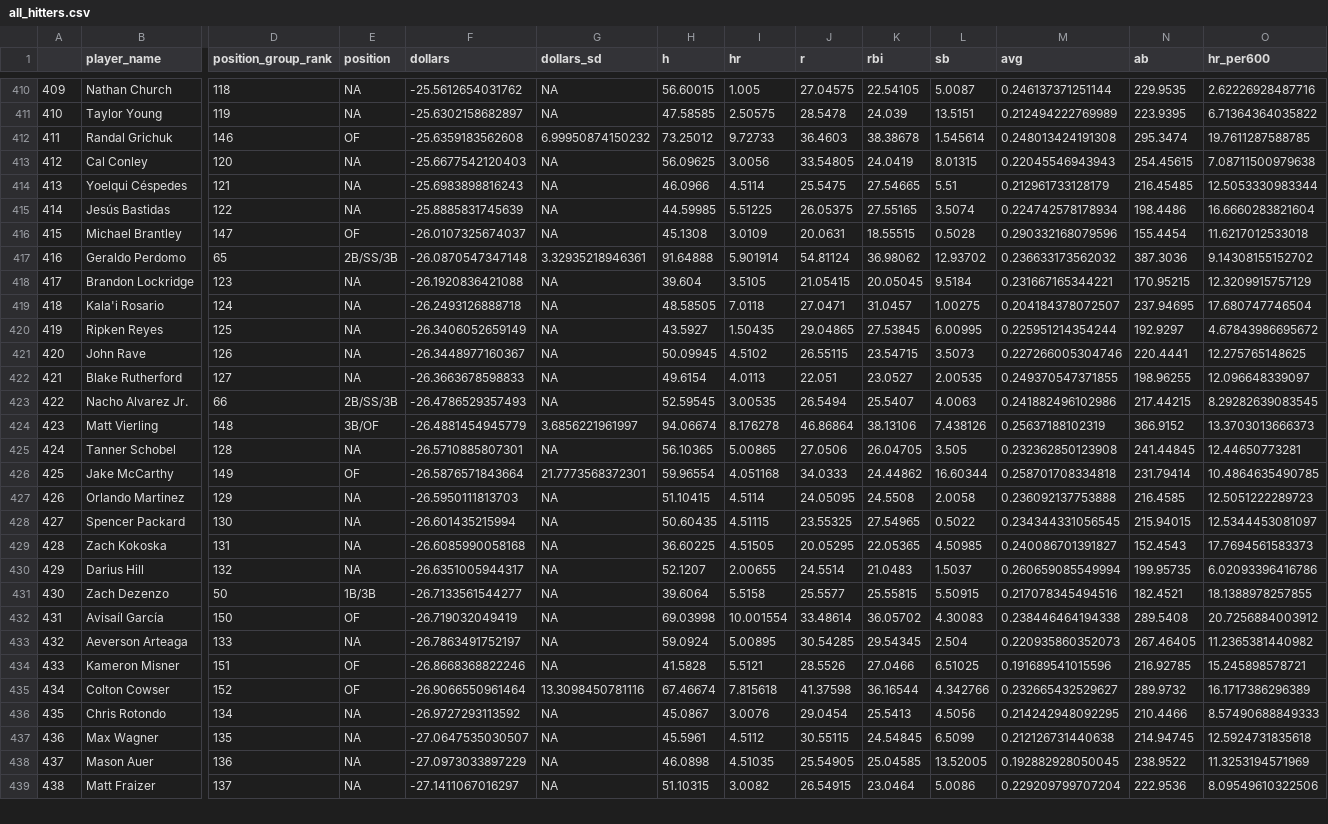
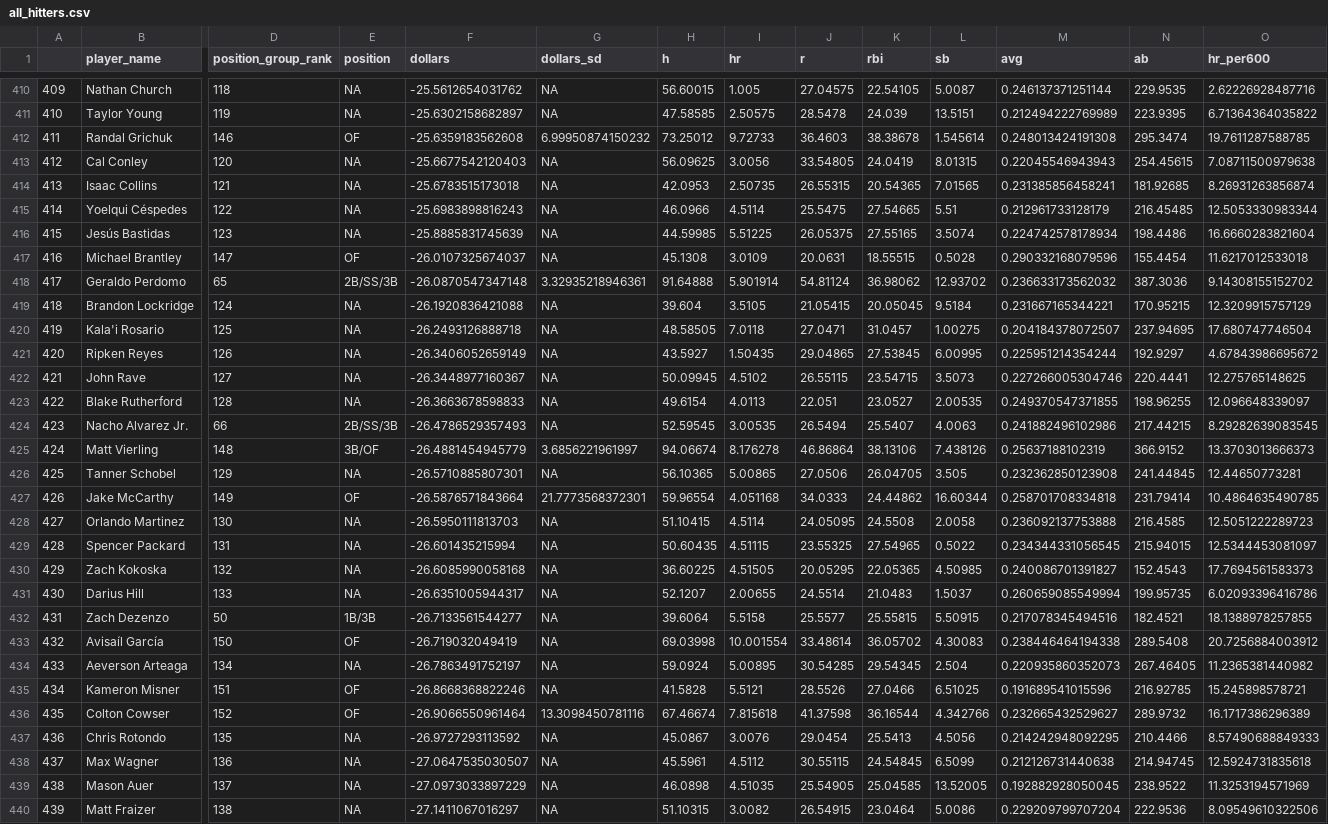
Before and after one commit to SamuelLachance/Betting, a CSV file: ottoneu/all_hitters.csv, drawn as a sheet; only a part is shown, gaps mark what is left out; addresses are those after the commit; rows hold the shown columns only; the diff covers the shown part only; the diff names each change by its address in the sheet, - before the commit and + after, or states it on an @@ line.

```diff
--- a/ottoneu/all_hitters.csv
+++ b/ottoneu/all_hitters.csv
@@ column A renumbered between rows 393 and 475 @@
+row 414: 413 | Isaac Collins | 121 | NA | -25.6783515173018 | NA | 42.0953 | 2.50735 | 26.55315 | 20.54365 | 7.01565 | 0.231385856458241 | 181.92685 | 8.26931263856874
-D415 (position_group_rank): 121
+D415 (position_group_rank): 122
-D416 (position_group_rank): 122
+D416 (position_group_rank): 123
-D419 (position_group_rank): 123
+D419 (position_group_rank): 124
-D420 (position_group_rank): 124
+D420 (position_group_rank): 125
-D421 (position_group_rank): 125
+D421 (position_group_rank): 126
-D422 (position_group_rank): 126
+D422 (position_group_rank): 127
-D423 (position_group_rank): 127
+D423 (position_group_rank): 128
-D426 (position_group_rank): 128
+D426 (position_group_rank): 129
-D428 (position_group_rank): 129
+D428 (position_group_rank): 130
-D429 (position_group_rank): 130
+D429 (position_group_rank): 131
-D430 (position_group_rank): 131
+D430 (position_group_rank): 132
-D431 (position_group_rank): 132
+D431 (position_group_rank): 133
-D434 (position_group_rank): 133
+D434 (position_group_rank): 134
-D437 (position_group_rank): 134
+D437 (position_group_rank): 135
-D438 (position_group_rank): 135
+D438 (position_group_rank): 136
-D439 (position_group_rank): 136
+D439 (position_group_rank): 137
-D440 (position_group_rank): 137
+D440 (position_group_rank): 138
```
Also changed, not shown: 1 added row, 2 removed rows and 24 edited cells elsewhere in this file, ottoneu/all_pitchers.csv, ottoneu/bum_bum_pitchers.csv, 4 other files.
